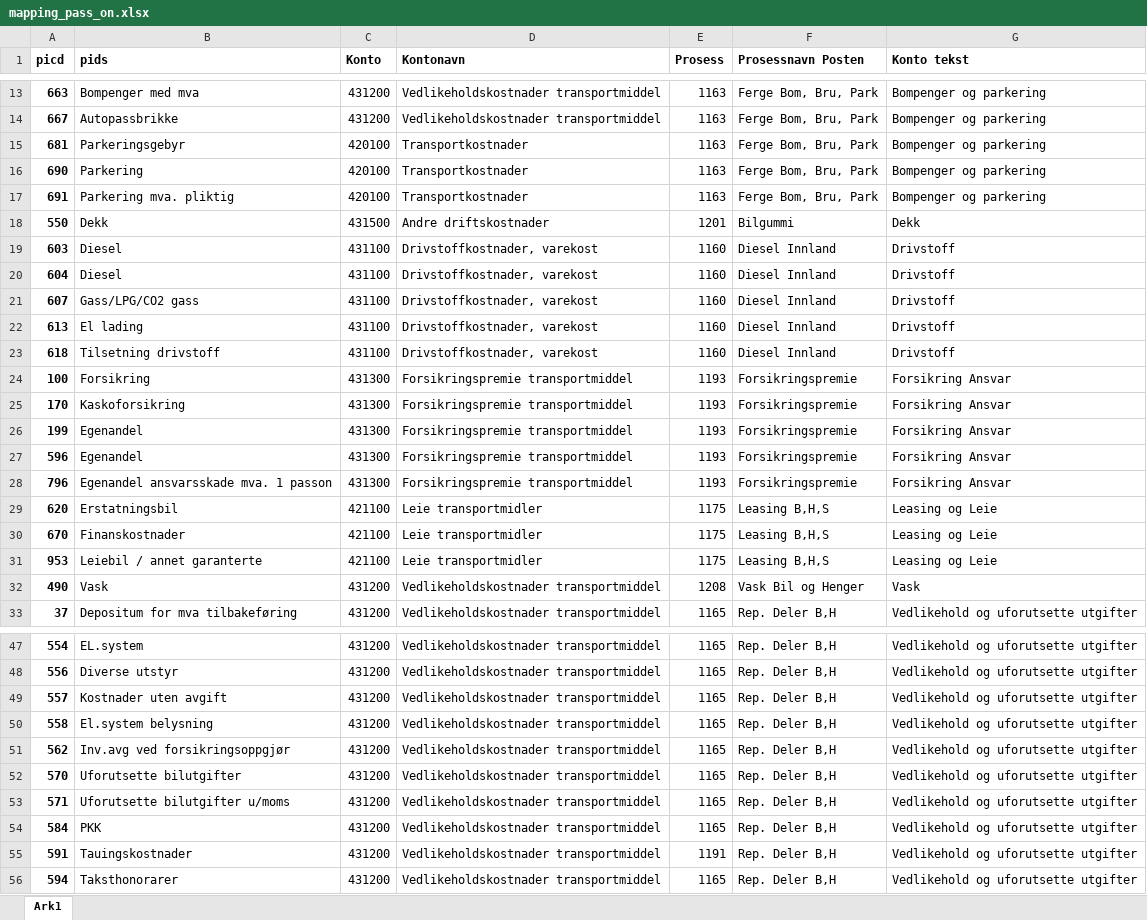
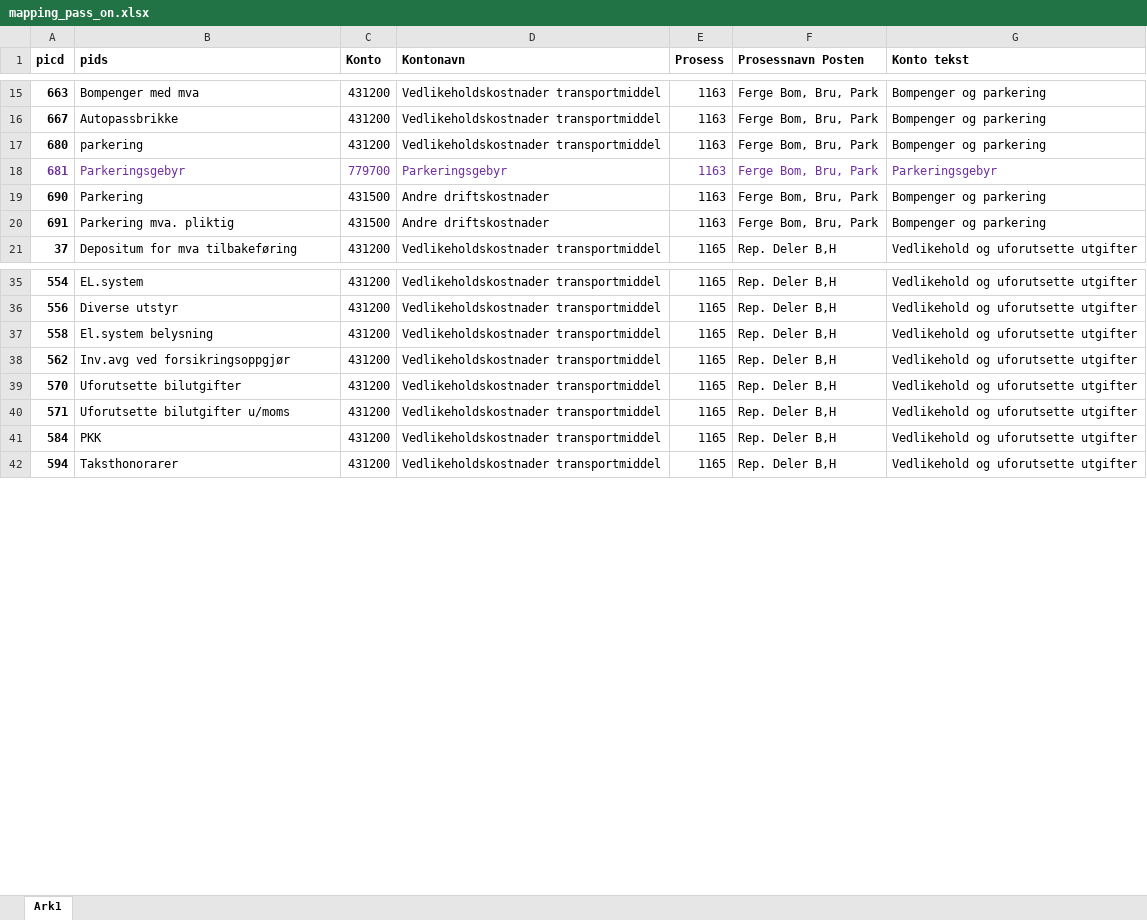
Before and after one commit to bring/bildrift_lp_posting, an Excel workbook: mapping/mapping_pass_on.xlsx, sheet Ark1, drawn as a sheet; only a part is shown, gaps mark what is left out; values as stored, in another font and other column widths than the file's, no borders; table styles not drawn; removed rows and columns are numbered as before the commit, all else as after; the diff covers the shown part only; the diff names each change by its address in the sheet, - before the commit and + after, or states it on an @@ line.

```diff
--- a/mapping/mapping_pass_on.xlsx (sheet Ark1)
+++ b/mapping/mapping_pass_on.xlsx (sheet Ark1)
+row 17: 680 | parkering | 431200 | Vedlikeholdskostnader transportmiddel | 1163 | Ferge Bom, Bru, Park | Bompenger og parkering
-A18:G18 text colour: black
+A18:G18 text colour: #7030A0
-C18 (Konto): 420100
+C18 (Konto): 779700
-D18 (Kontonavn): Transportkostnader
+D18 (Kontonavn): Parkeringsgebyr
-G18 (Konto tekst): Bompenger og parkering
+G18 (Konto tekst): Parkeringsgebyr
-C19:C20 (Konto): 420100
+C19:C20 (Konto): 431500
-D19:D20 (Kontonavn): Transportkostnader
+D19:D20 (Kontonavn): Andre driftskostnader
@@ row 18 moved to row 67: 550 @@
-row 19: 603 | Diesel | 431100 | Drivstoffkostnader, varekost | 1160 | Diesel Innland | Drivstoff
-row 20: 604 | Diesel | 431100 | Drivstoffkostnader, varekost | 1160 | Diesel Innland | Drivstoff
-row 21: 607 | Gass/LPG/CO2 gass | 431100 | Drivstoffkostnader, varekost | 1160 | Diesel Innland | Drivstoff
-row 22: 613 | El lading | 431100 | Drivstoffkostnader, varekost | 1160 | Diesel Innland | Drivstoff
-row 23: 618 | Tilsetning drivstoff | 431100 | Drivstoffkostnader, varekost | 1160 | Diesel Innland | Drivstoff
@@ row 24 moved to row 65: 100 @@
@@ row 25 moved to row 66: 170 @@
-row 26: 199 | Egenandel | 431300 | Forsikringspremie transportmiddel | 1193 | Forsikringspremie | Forsikring Ansvar
-row 27: 596 | Egenandel | 431300 | Forsikringspremie transportmiddel | 1193 | Forsikringspremie | Forsikring Ansvar
-row 28: 796 | Egenandel ansvarsskade mva. 1 passon | 431300 | Forsikringspremie transportmiddel | 1193 | Forsikringspremie | Forsikring Ansvar
@@ row 29 moved to row 49: 620 @@
@@ row 30 moved to row 51: 670 @@
@@ row 31 moved to row 53: 953 @@
@@ row 32 moved to row 69: 490 @@
-row 49: 557 | Kostnader uten avgift | 431200 | Vedlikeholdskostnader transportmiddel | 1165 | Rep. Deler B,H | Vedlikehold og uforutsette utgifter
@@ row 55 moved to row 57: 591 @@
```
Also changed, not shown: 23 added rows, 2 removed rows, 5 moved rows and 4 edited cells elsewhere in this sheet, mapping/mapping_lp.xlsx, mapping/mapping_nols.xlsx, 1 other file.
